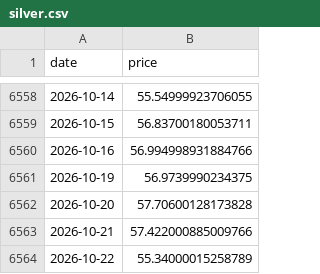
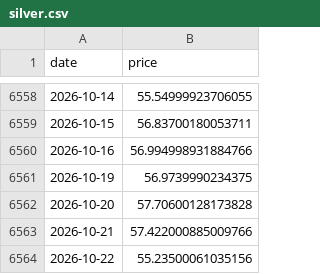
Before and after one commit to maso-soup/dca-risk, a CSV file: data/raw/silver.csv, drawn as a sheet; only a part is shown, gaps mark what is left out.

```diff
--- a/data/raw/silver.csv
+++ b/data/raw/silver.csv
@@ -6563,2 +6563,2 @@ date,price
 2026-10-21,57.422000885009766
-2026-10-22,55.34000015258789
+2026-10-22,55.23500061035156
```
Also changed, not shown: data/raw/gold.csv, 10 other files.
